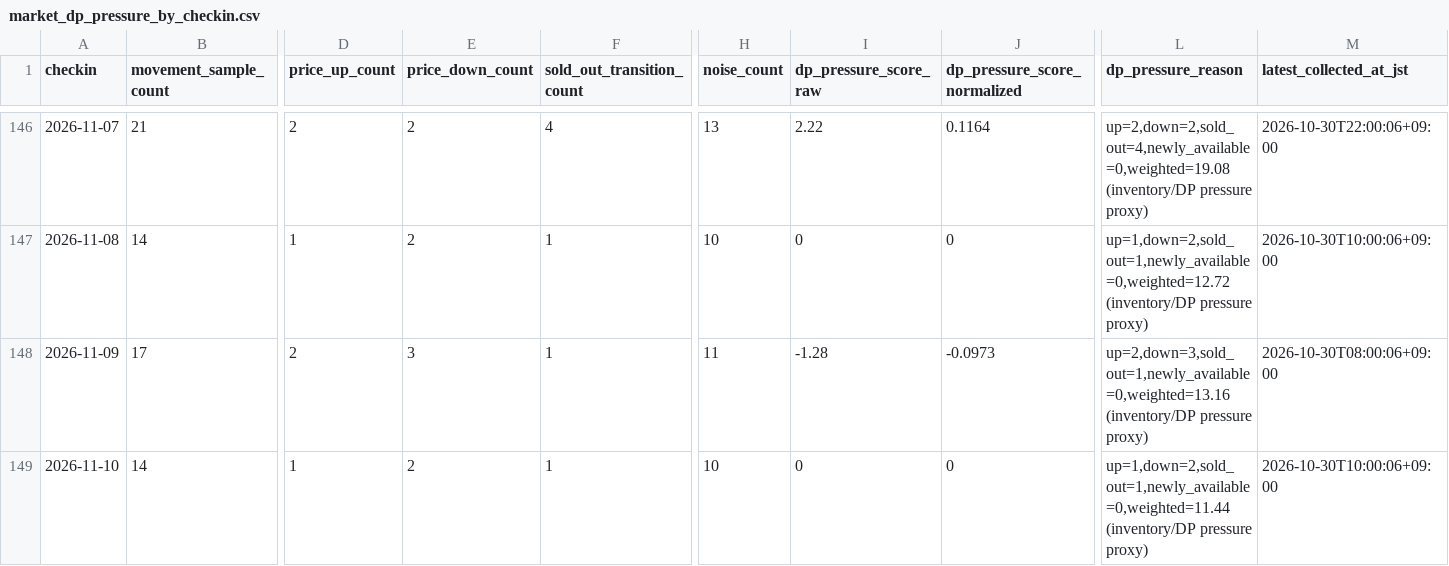
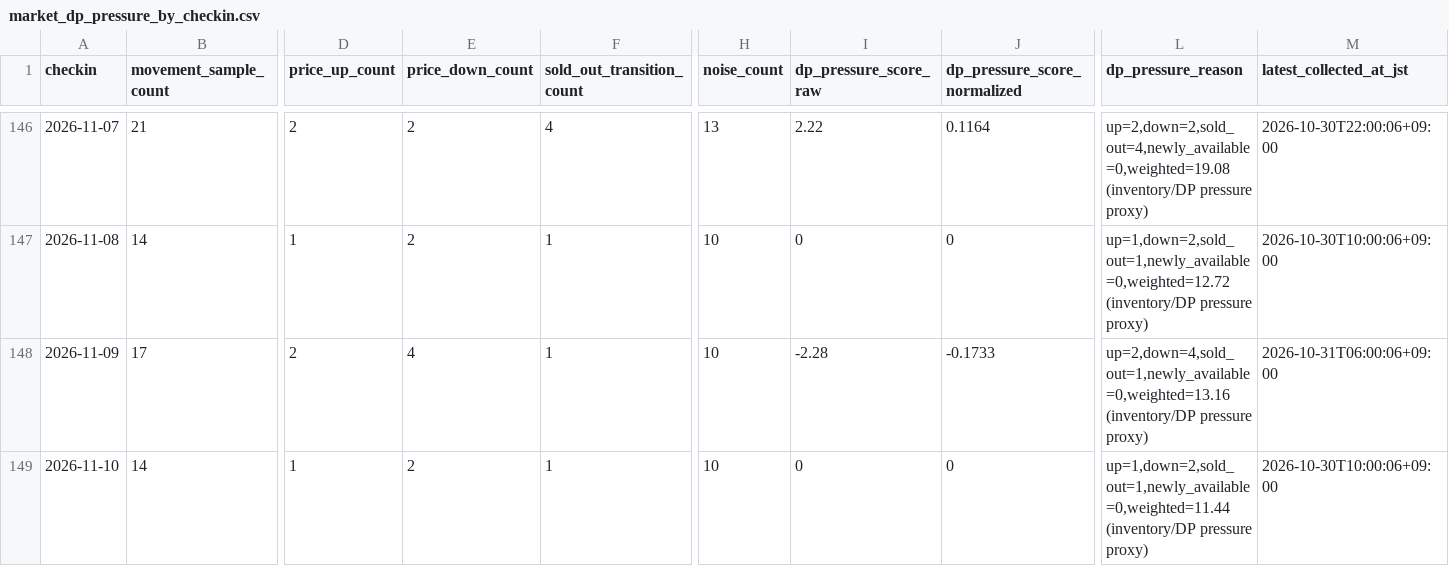
Before and after one commit to ginisato-hash/zao-market-intelligence, a CSV file: apps/zmi-bi-web/data/market_dp_pressure_by_checkin.csv, drawn as a sheet; only a part is shown, gaps mark what is left out; the diff covers the shown part only; the diff names each change by its address in the sheet, - before the commit and + after, or states it on an @@ line.

```diff
--- a/apps/zmi-bi-web/data/market_dp_pressure_by_checkin.csv
+++ b/apps/zmi-bi-web/data/market_dp_pressure_by_checkin.csv
-E148 (price_down_count): 3
+E148 (price_down_count): 4
-H148 (noise_count): 11
+H148 (noise_count): 10
-I148 (dp_pressure_score_raw): -1.28
+I148 (dp_pressure_score_raw): -2.28
-J148 (dp_pressure_score_normalized): -0.0973
+J148 (dp_pressure_score_normalized): -0.1733
-L148 (dp_pressure_reason): up=2,down=3,sold_out=1,newly_available=0,weighted=13.16 (inventory/DP pressure…
+L148 (dp_pressure_reason): up=2,down=4,sold_out=1,newly_available=0,weighted=13.16 (inventory/DP pressure…
-M148 (latest_collected_at_jst): 2026-10-30T08:00:06+09:00
+M148 (latest_collected_at_jst): 2026-10-31T06:00:06+09:00
```
Also changed, not shown: 30 edited cells elsewhere in this file, .data/history/zao_signals_2027_05.csv, apps/zmi-bi-web/data/own_property_coverage.csv, 9 other files.
